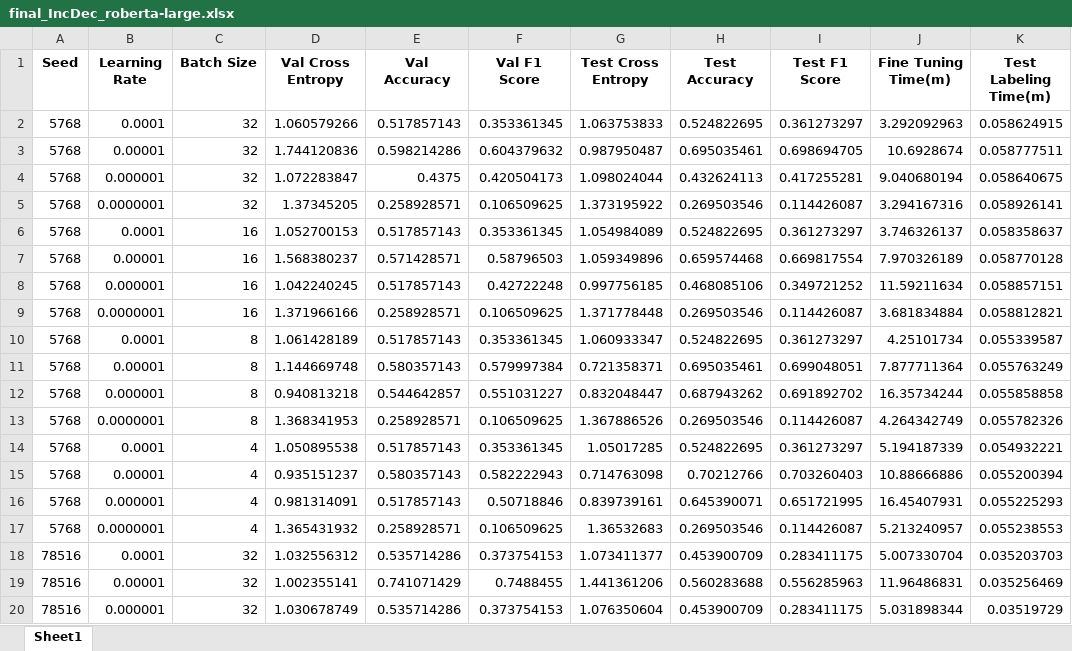
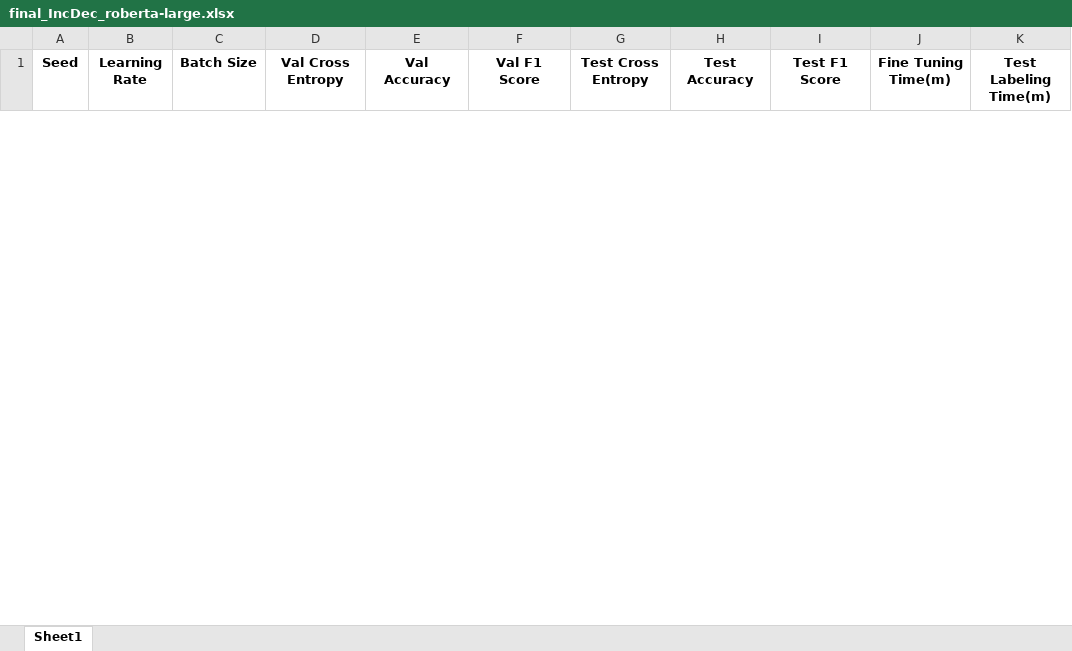
Before and after one commit to gtfintechlab/CoCoHD, an Excel workbook: data/grid_search_results/final_IncDec_roberta-large.xlsx, sheet Sheet1, drawn as a sheet; only a part is shown; values as stored, in another font and other column widths than the file's, no borders; removed rows and columns are numbered as before the commit, all else as after; the diff covers the shown part only; the diff names each change by its address in the sheet, - before the commit and + after, or states it on an @@ line.

```diff
--- a/data/grid_search_results/final_IncDec_roberta-large.xlsx (sheet Sheet1)
+++ b/data/grid_search_results/final_IncDec_roberta-large.xlsx (sheet Sheet1)
-row 2: 5768 | 0.0001 | 32 | 1.060579266 | 0.517857143 | 0.353361345 | 1.063753833 | 0.524822695 | 0.361273297 | 3.292092963 | 0.058624915
-row 3: 5768 | 0.00001 | 32 | 1.744120836 | 0.598214286 | 0.604379632 | 0.987950487 | 0.695035461 | 0.698694705 | 10.6928674 | 0.058777511
-row 4: 5768 | 0.000001 | 32 | 1.072283847 | 0.4375 | 0.420504173 | 1.098024044 | 0.432624113 | 0.417255281 | 9.040680194 | 0.058640675
-row 5: 5768 | 0.0000001 | 32 | 1.37345205 | 0.258928571 | 0.106509625 | 1.373195922 | 0.269503546 | 0.114426087 | 3.294167316 | 0.058926141
-row 6: 5768 | 0.0001 | 16 | 1.052700153 | 0.517857143 | 0.353361345 | 1.054984089 | 0.524822695 | 0.361273297 | 3.746326137 | 0.058358637
-row 7: 5768 | 0.00001 | 16 | 1.568380237 | 0.571428571 | 0.58796503 | 1.059349896 | 0.659574468 | 0.669817554 | 7.970326189 | 0.058770128
-row 8: 5768 | 0.000001 | 16 | 1.042240245 | 0.517857143 | 0.42722248 | 0.997756185 | 0.468085106 | 0.349721252 | 11.59211634 | 0.058857151
-row 9: 5768 | 0.0000001 | 16 | 1.371966166 | 0.258928571 | 0.106509625 | 1.371778448 | 0.269503546 | 0.114426087 | 3.681834884 | 0.058812821
-row 10: 5768 | 0.0001 | 8 | 1.061428189 | 0.517857143 | 0.353361345 | 1.060933347 | 0.524822695 | 0.361273297 | 4.25101734 | 0.055339587
-row 11: 5768 | 0.00001 | 8 | 1.144669748 | 0.580357143 | 0.579997384 | 0.721358371 | 0.695035461 | 0.699048051 | 7.877711364 | 0.055763249
-row 12: 5768 | 0.000001 | 8 | 0.940813218 | 0.544642857 | 0.551031227 | 0.832048447 | 0.687943262 | 0.691892702 | 16.35734244 | 0.055858858
-row 13: 5768 | 0.0000001 | 8 | 1.368341953 | 0.258928571 | 0.106509625 | 1.367886526 | 0.269503546 | 0.114426087 | 4.264342749 | 0.055782326
-row 14: 5768 | 0.0001 | 4 | 1.050895538 | 0.517857143 | 0.353361345 | 1.05017285 | 0.524822695 | 0.361273297 | 5.194187339 | 0.054932221
-row 15: 5768 | 0.00001 | 4 | 0.935151237 | 0.580357143 | 0.582222943 | 0.714763098 | 0.70212766 | 0.703260403 | 10.88666886 | 0.055200394
-row 16: 5768 | 0.000001 | 4 | 0.981314091 | 0.517857143 | 0.50718846 | 0.839739161 | 0.645390071 | 0.651721995 | 16.45407931 | 0.055225293
-row 17: 5768 | 0.0000001 | 4 | 1.365431932 | 0.258928571 | 0.106509625 | 1.36532683 | 0.269503546 | 0.114426087 | 5.213240957 | 0.055238553
-row 18: 78516 | 0.0001 | 32 | 1.032556312 | 0.535714286 | 0.373754153 | 1.073411377 | 0.453900709 | 0.283411175 | 5.007330704 | 0.035203703
-row 19: 78516 | 0.00001 | 32 | 1.002355141 | 0.741071429 | 0.7488455 | 1.441361206 | 0.560283688 | 0.556285963 | 11.96486831 | 0.035256469
-row 20: 78516 | 0.000001 | 32 | 1.030678749 | 0.535714286 | 0.373754153 | 1.076350604 | 0.453900709 | 0.283411175 | 5.031898344 | 0.03519729
```
Also changed, not shown: 48 added rows and 29 removed rows elsewhere in this sheet, data/grid_search_results/final_IncDec_roberta.xlsx, 6 other files.
